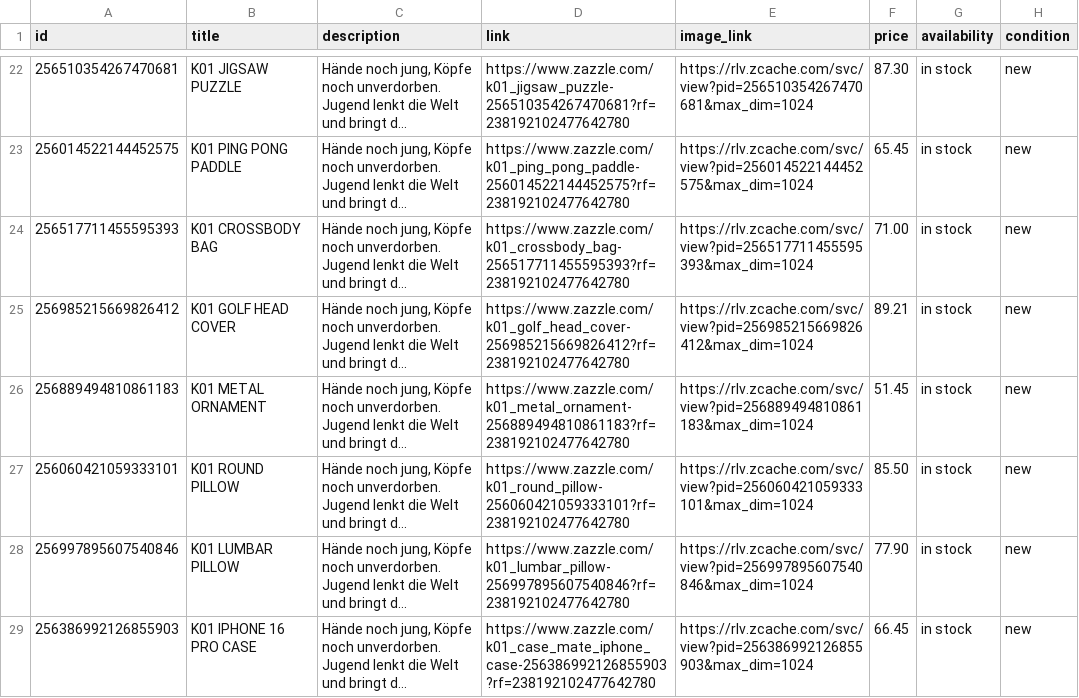
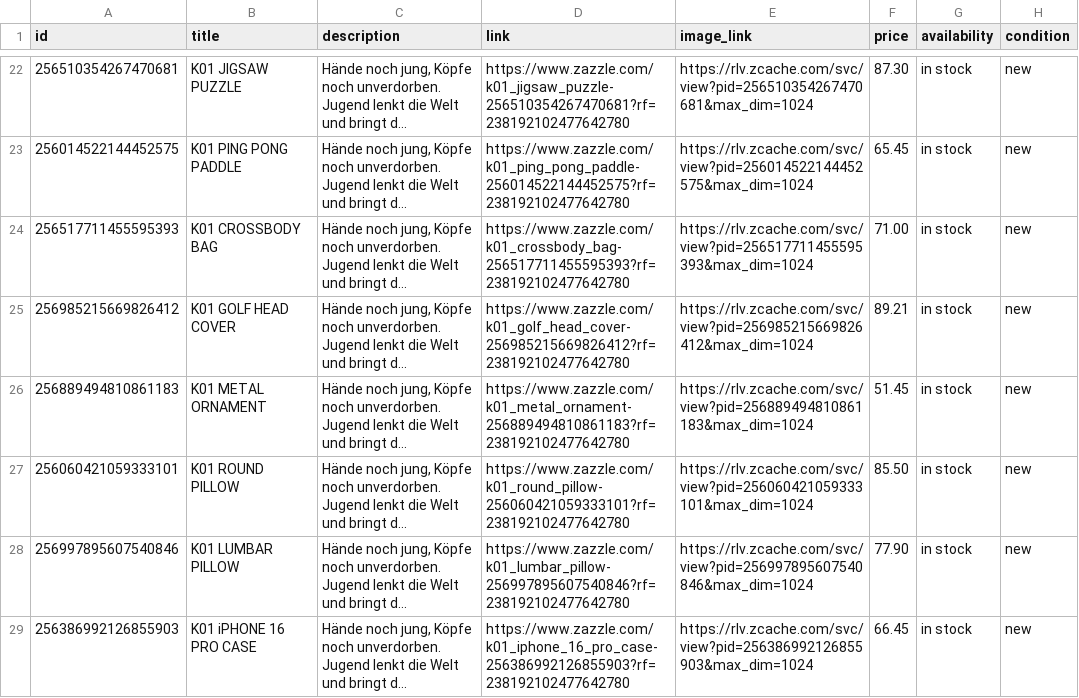
Before and after one commit to vadbusting/jugend-technokrat, a CSV file: catalog.csv, drawn as a sheet; only a part is shown, gaps mark what is left out; long unchanged cells end in …; the diff covers the shown part only; the diff names each change by its address in the sheet, - before the commit and + after, or states it on an @@ line.

```diff
--- a/catalog.csv
+++ b/catalog.csv
-B29 (title): K01 IPHONE 16 PRO CASE
+B29 (title): K01 iPHONE 16 PRO CASE
-D29 (link): https://www.zazzle.com/k01_case_mate_iphone_case-256386992126855903?rf=238192102477642780
+D29 (link): https://www.zazzle.com/k01_iphone_16_pro_case-256386992126855903?rf=238192102477642780
```
Also changed, not shown: 8 edited cells elsewhere in this file, products_pinterest_catalog.csv, 2 other files.
